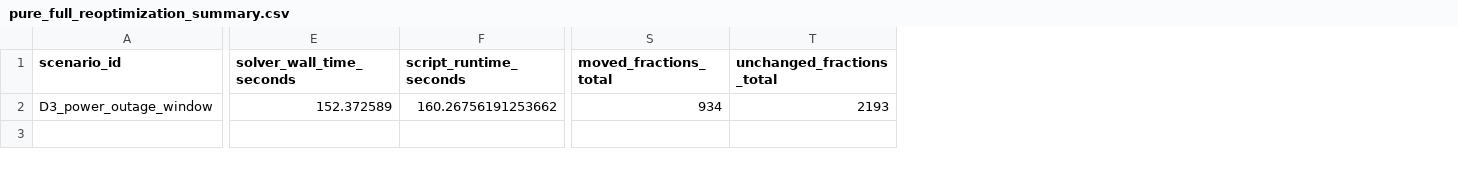
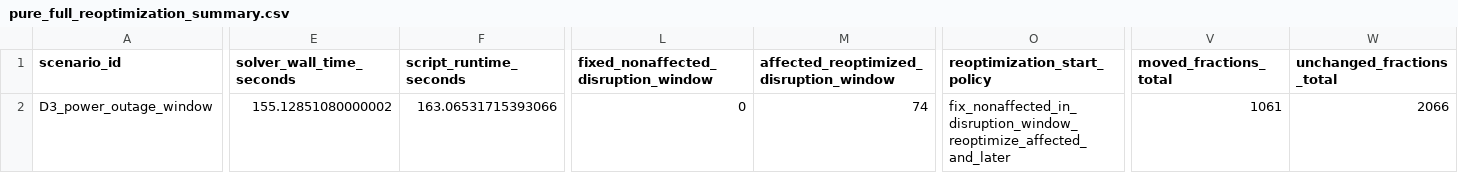
Before and after one commit to abdalla661/thesis-visualizer, a CSV file: data/C3_18_2_v2_3/recovery/D3/full reoptimization/pure_full_reoptimization_summary.csv, drawn as a sheet; only a part is shown, gaps mark what is left out; addresses are those after the commit; the diff covers the shown part only; the diff names each change by its address in the sheet, - before the commit and + after, or states it on an @@ line.

Commit message:
full reoptimization fixed

```diff
--- a/data/C3_18_2_v2_3/recovery/D3/full reoptimization/pure_full_reoptimization_summary.csv
+++ b/data/C3_18_2_v2_3/recovery/D3/full reoptimization/pure_full_reoptimization_summary.csv
+column L, rows 1-2: fixed_nonaffected_disruption_window | 0
+column M, rows 1-2: affected_reoptimized_disruption_window | 74
+column O (reoptimization_start_policy), row 2: fix_nonaffected_in_disruption_window_reoptimize_affected_and_later
-E2 (solver_wall_time_seconds): 152.372589
+E2 (solver_wall_time_seconds): 155.12851080000002
-F2 (script_runtime_seconds): 160.26756191253662
+F2 (script_runtime_seconds): 163.06531715393066
-V2 (moved_fractions_total): 934
+V2 (moved_fractions_total): 1061
-W2 (unchanged_fractions_total): 2193
+W2 (unchanged_fractions_total): 2066
```
Also changed, not shown: 19 edited cells elsewhere in this file, data/C3_18_2_v2_3/recovery/D1/full reoptimization/pure_full_reoptimization_schedule.csv, data/C3_18_2_v2_3/recovery/D1/full reoptimization/pure_full_reoptimization_summary.csv, 6 other files.
